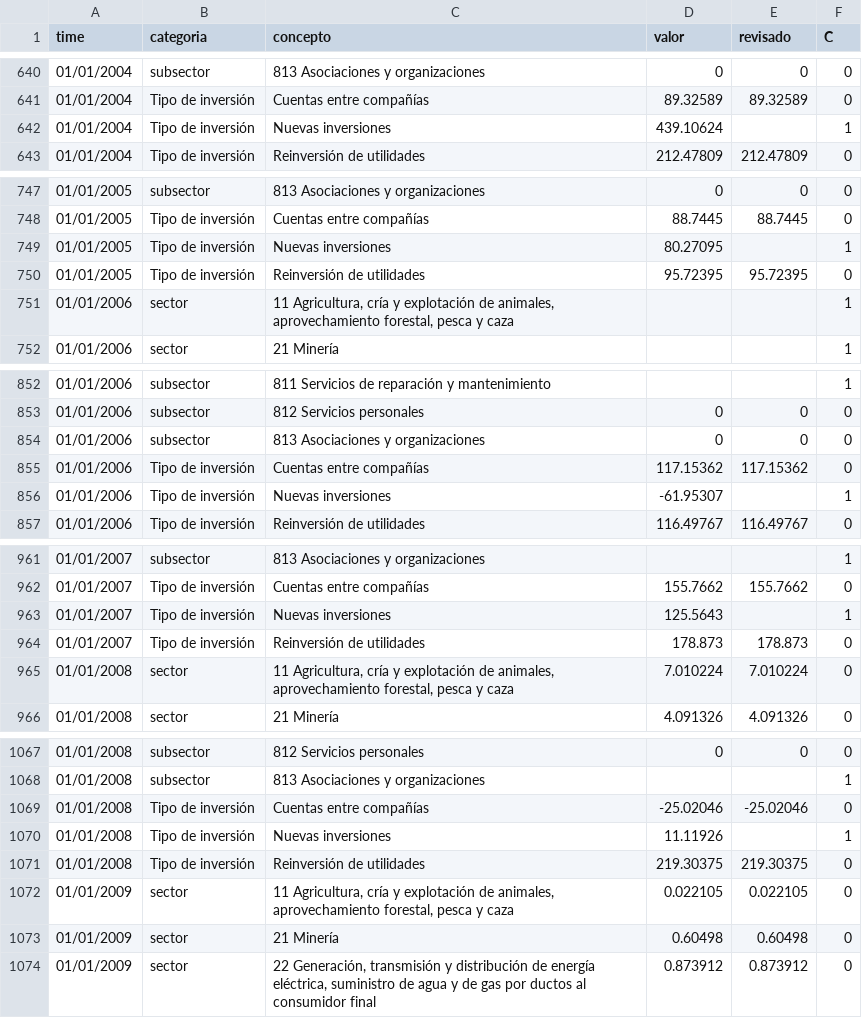
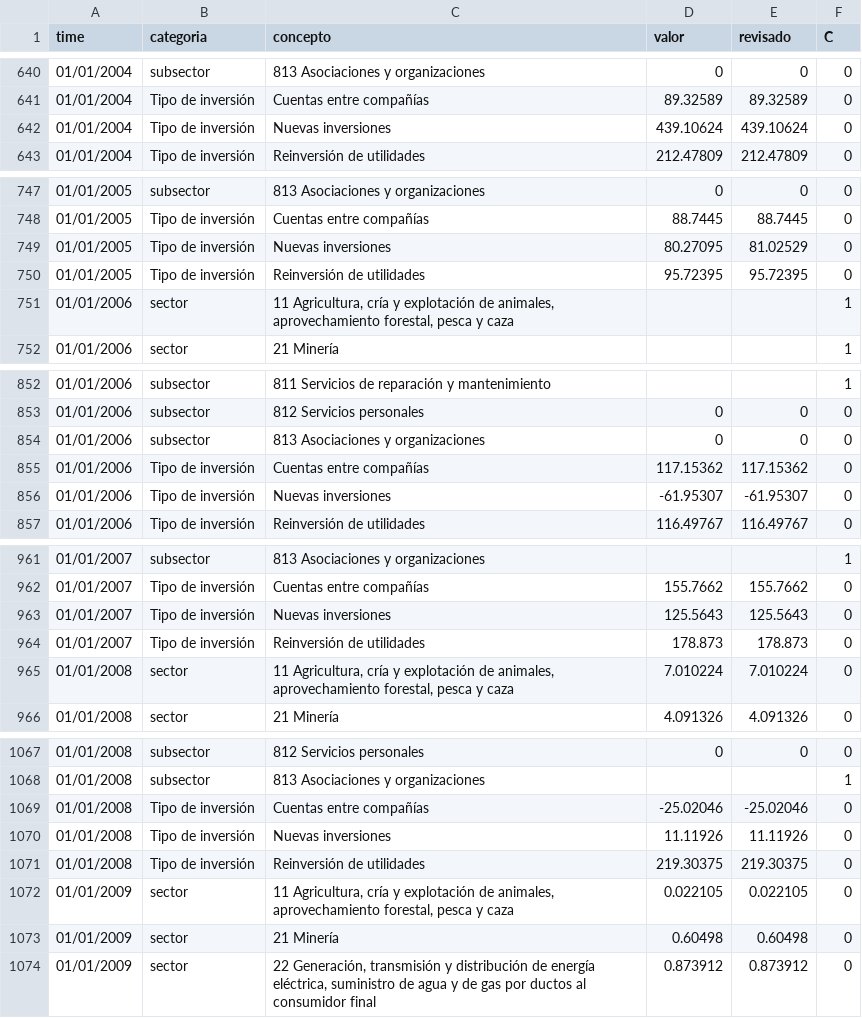
Before and after one commit to RobGalac/sectores_economicos, a CSV file: iedtsrp.csv, drawn as a sheet; only a part is shown, gaps mark what is left out; the diff covers the shown part only.

```diff
--- a/iedtsrp.csv
+++ b/iedtsrp.csv
@@ -641,3 +641,3 @@
 "01/01/2004","Tipo de inversión","Cuentas entre compañías",89.32589,89.32589,0
-"01/01/2004","Tipo de inversión","Nuevas inversiones",439.10624,,1
+"01/01/2004","Tipo de inversión","Nuevas inversiones",439.10624,439.10624,0
 "01/01/2004","Tipo de inversión","Reinversión de utilidades",212.47809,212.47809,0
@@ -748,3 +748,3 @@
 "01/01/2005","Tipo de inversión","Cuentas entre compañías",88.7445,88.7445,0
-"01/01/2005","Tipo de inversión","Nuevas inversiones",80.27095,,1
+"01/01/2005","Tipo de inversión","Nuevas inversiones",80.27095,81.02529,0
 "01/01/2005","Tipo de inversión","Reinversión de utilidades",95.72395,95.72395,0
@@ -855,3 +855,3 @@
 "01/01/2006","Tipo de inversión","Cuentas entre compañías",117.15362,117.15362,0
-"01/01/2006","Tipo de inversión","Nuevas inversiones",-61.95307,,1
+"01/01/2006","Tipo de inversión","Nuevas inversiones",-61.95307,-61.95307,0
 "01/01/2006","Tipo de inversión","Reinversión de utilidades",116.49767,116.49767,0
@@ -962,3 +962,3 @@
 "01/01/2007","Tipo de inversión","Cuentas entre compañías",155.7662,155.7662,0
-"01/01/2007","Tipo de inversión","Nuevas inversiones",125.5643,,1
+"01/01/2007","Tipo de inversión","Nuevas inversiones",125.5643,125.5643,0
 "01/01/2007","Tipo de inversión","Reinversión de utilidades",178.873,178.873,0
@@ -1069,3 +1069,3 @@
 "01/01/2008","Tipo de inversión","Cuentas entre compañías",-25.02046,-25.02046,0
-"01/01/2008","Tipo de inversión","Nuevas inversiones",11.11926,,1
+"01/01/2008","Tipo de inversión","Nuevas inversiones",11.11926,11.11926,0
 "01/01/2008","Tipo de inversión","Reinversión de utilidades",219.30375,219.30375,0
```
Also changed, not shown: 180 edited cells elsewhere in this file.
